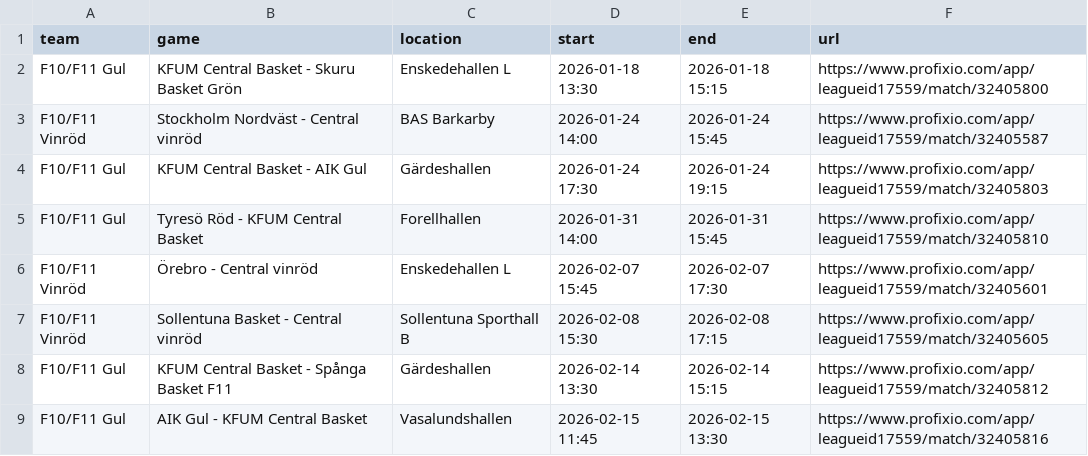
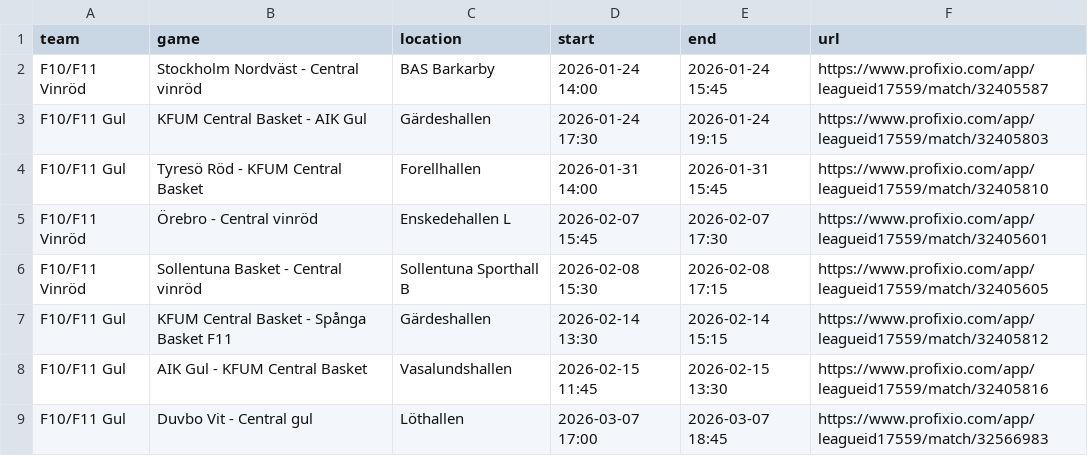
Before and after one commit to cm-src/matchschema, a TSV file: data/games.tsv, drawn as a sheet; only a part is shown; the shorter side is filled out with more unchanged rows; the diff names each change by its address in the sheet, - before the commit and + after, or states it on an @@ line.

```diff
--- a/data/games.tsv
+++ b/data/games.tsv
-row 2: F10/F11 Gul | KFUM Central Basket - Skuru Basket Grön | Enskedehallen L | 2026-01-18 13:30 | 2026-01-18 15:15 | https://www.profixio.com/app/leagueid17559/match/32405800
```
Also changed, not shown: 2 other files.
